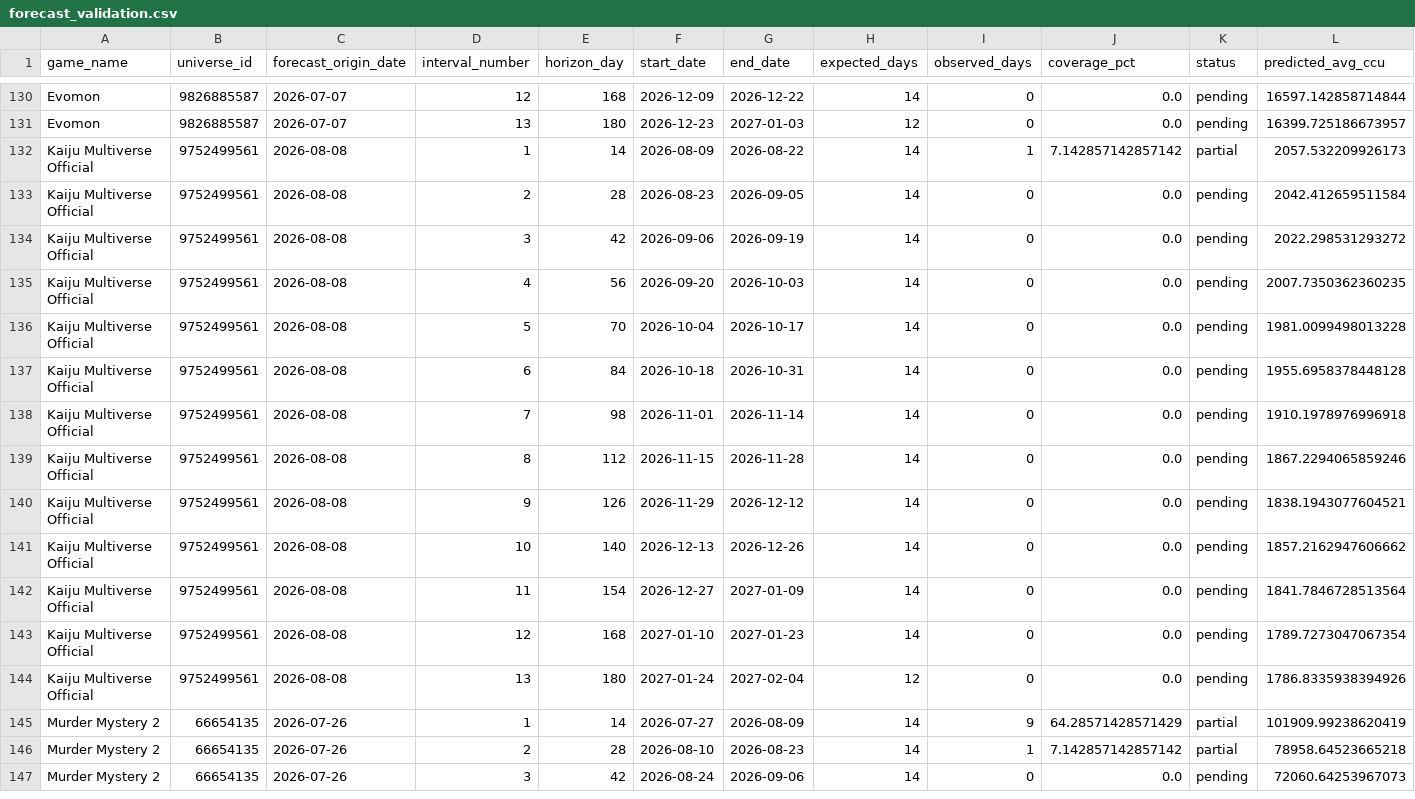
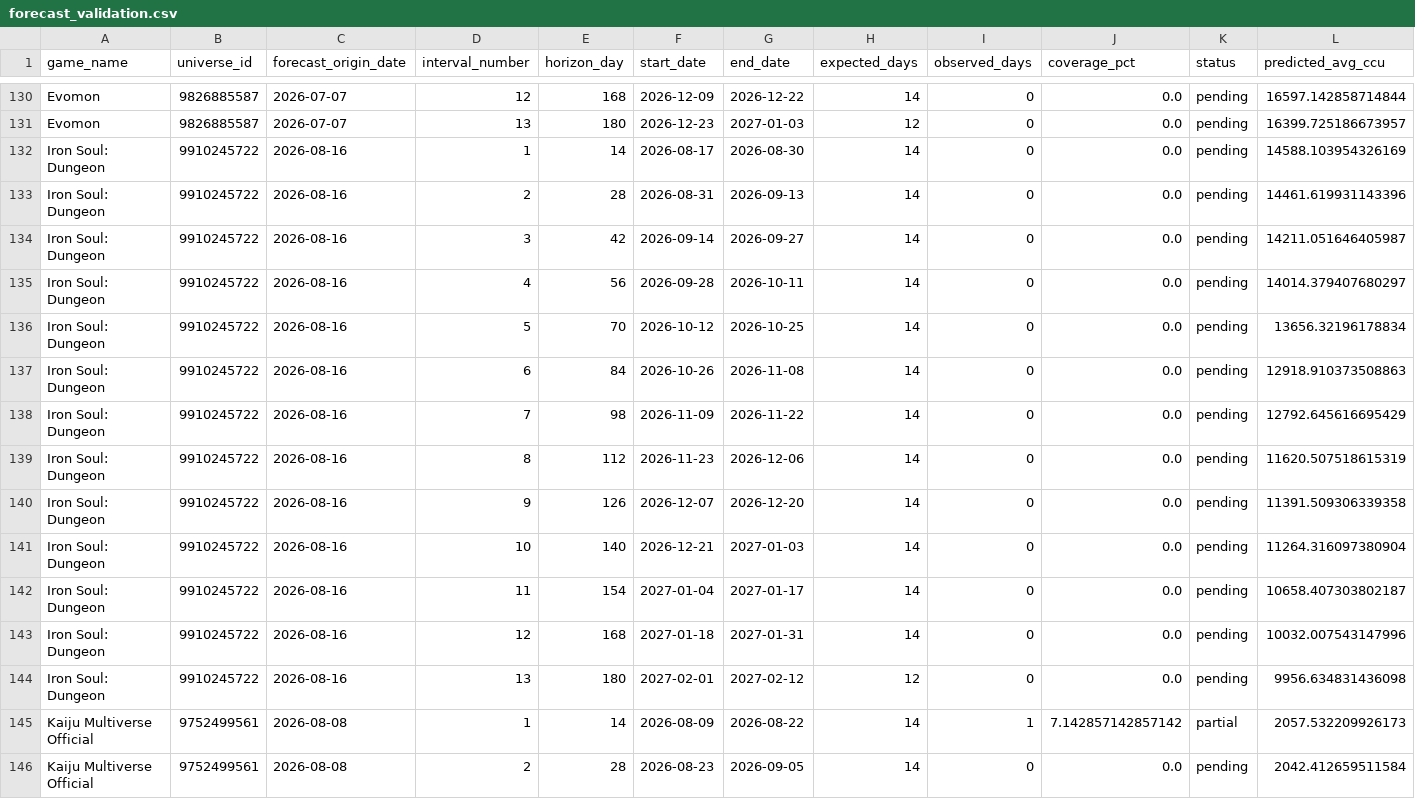
Before and after one commit to lx920/forecast-dashboard, a CSV file: forecast_validation.csv, drawn as a sheet; only a part is shown, gaps mark what is left out; the shorter side is filled out with more unchanged rows; rows hold the shown columns only; the diff names each change by its address in the sheet, - before the commit and + after, or states it on an @@ line.

Commit message:
Refresh dashboard actuals 2026-08-17

```diff
--- a/forecast_validation.csv
+++ b/forecast_validation.csv
+row 132: Iron Soul: Dungeon | 9910245722 | 2026-08-16 | 1 | 14 | 2026-08-17 | 2026-08-30 | 14 | 0 | 0.0 | pending | 14588.103954326169
+row 133: Iron Soul: Dungeon | 9910245722 | 2026-08-16 | 2 | 28 | 2026-08-31 | 2026-09-13 | 14 | 0 | 0.0 | pending | 14461.619931143396
+row 134: Iron Soul: Dungeon | 9910245722 | 2026-08-16 | 3 | 42 | 2026-09-14 | 2026-09-27 | 14 | 0 | 0.0 | pending | 14211.051646405987
+row 135: Iron Soul: Dungeon | 9910245722 | 2026-08-16 | 4 | 56 | 2026-09-28 | 2026-10-11 | 14 | 0 | 0.0 | pending | 14014.379407680297
+row 136: Iron Soul: Dungeon | 9910245722 | 2026-08-16 | 5 | 70 | 2026-10-12 | 2026-10-25 | 14 | 0 | 0.0 | pending | 13656.32196178834
+row 137: Iron Soul: Dungeon | 9910245722 | 2026-08-16 | 6 | 84 | 2026-10-26 | 2026-11-08 | 14 | 0 | 0.0 | pending | 12918.910373508863
+row 138: Iron Soul: Dungeon | 9910245722 | 2026-08-16 | 7 | 98 | 2026-11-09 | 2026-11-22 | 14 | 0 | 0.0 | pending | 12792.645616695429
+row 139: Iron Soul: Dungeon | 9910245722 | 2026-08-16 | 8 | 112 | 2026-11-23 | 2026-12-06 | 14 | 0 | 0.0 | pending | 11620.507518615319
+row 140: Iron Soul: Dungeon | 9910245722 | 2026-08-16 | 9 | 126 | 2026-12-07 | 2026-12-20 | 14 | 0 | 0.0 | pending | 11391.509306339358
+row 141: Iron Soul: Dungeon | 9910245722 | 2026-08-16 | 10 | 140 | 2026-12-21 | 2027-01-03 | 14 | 0 | 0.0 | pending | 11264.316097380904
+row 142: Iron Soul: Dungeon | 9910245722 | 2026-08-16 | 11 | 154 | 2027-01-04 | 2027-01-17 | 14 | 0 | 0.0 | pending | 10658.407303802187
+row 143: Iron Soul: Dungeon | 9910245722 | 2026-08-16 | 12 | 168 | 2027-01-18 | 2027-01-31 | 14 | 0 | 0.0 | pending | 10032.007543147996
+row 144: Iron Soul: Dungeon | 9910245722 | 2026-08-16 | 13 | 180 | 2027-02-01 | 2027-02-12 | 12 | 0 | 0.0 | pending | 9956.634831436098
```
Also changed, not shown: 2 other files.
